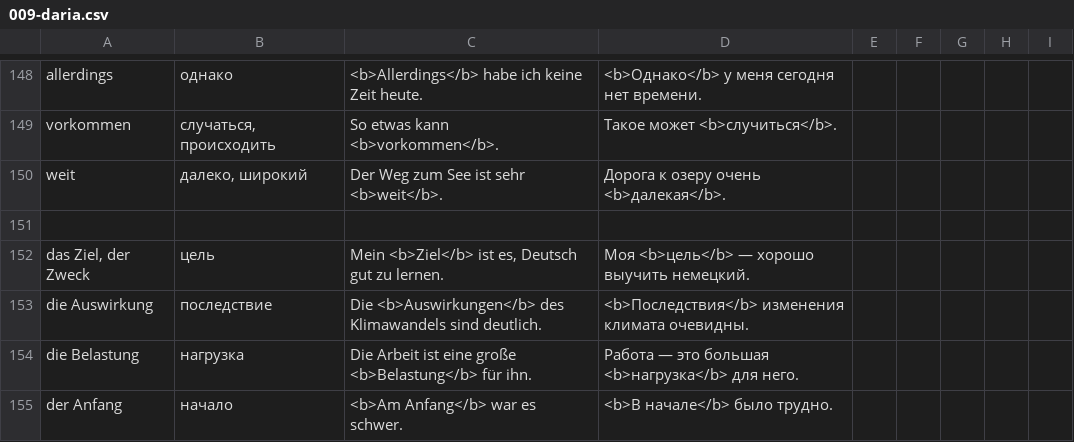
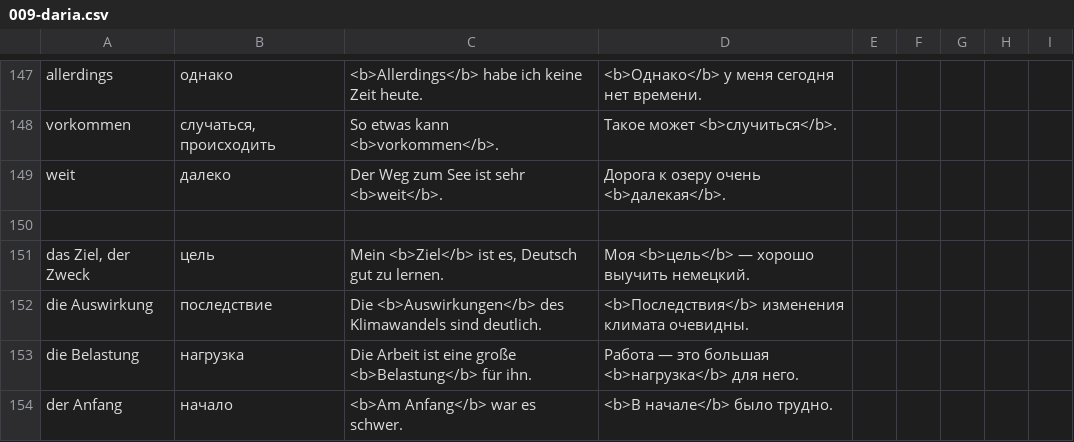
Before and after one commit to thebix/deutsch, a CSV file: app/anki/import/009-daria.csv, drawn as a sheet; only a part is shown, gaps mark what is left out; the diff covers the shown part only.

```diff
--- a/app/anki/import/009-daria.csv
+++ b/app/anki/import/009-daria.csv
@@ -149,3 +148,3 @@ allerdings;однако;<b>Allerdings</b> habe ich keine Zeit heute.;<b>Одна
 vorkommen;случаться, происходить;So etwas kann <b>vorkommen</b>.;Такое может <b>случиться</b>.;;;;;
-weit;далеко, широкий;Der Weg zum See ist sehr <b>weit</b>.;Дорога к озеру очень <b>далекая</b>.;;;;;
+weit;далеко;Der Weg zum See ist sehr <b>weit</b>.;Дорога к озеру очень <b>далекая</b>.;;;;;
 
```
Also changed, not shown: 8 added rows, 1 removed row and 22 edited cells elsewhere in this file, app/anki/import/012-daria-star.csv, app/anki/import/016-exam-b1-book-words.csv, 3 other files.
